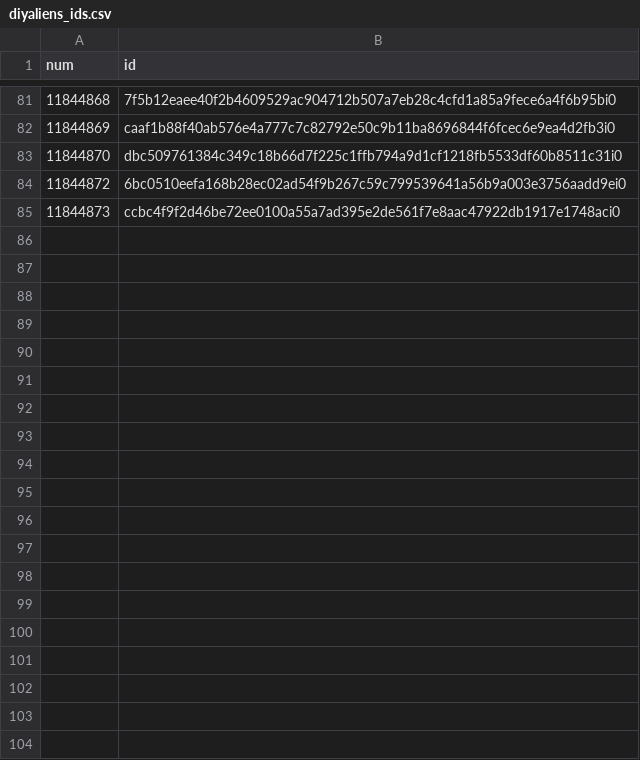
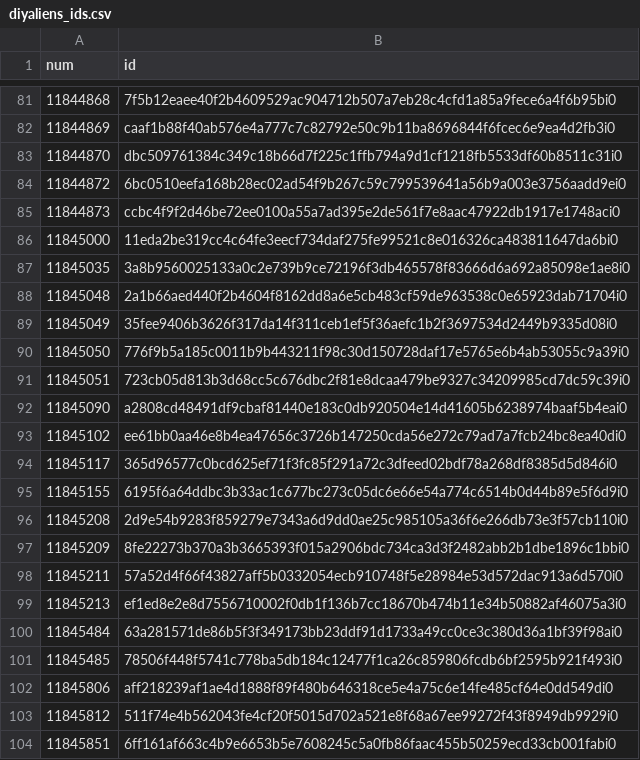
Before and after one commit to ordbase/generative-orc-721, a CSV file: market/diyaliens_ids.csv, drawn as a sheet; only a part is shown, gaps mark what is left out; the diff covers the shown part only.

```diff
--- a/market/diyaliens_ids.csv
+++ b/market/diyaliens_ids.csv
@@ -85 +85,20 @@ num, id
 11844873, ccbc4f9f2d46be72ee0100a55a7ad395e2de561f7e8aac47922db1917e1748aci0
+11845000, 11eda2be319cc4c64fe3eecf734daf275fe99521c8e016326ca483811647da6bi0
+11845035, 3a8b9560025133a0c2e739b9ce72196f3db465578f83666d6a692a85098e1ae8i0
+11845048, 2a1b66aed440f2b4604f8162dd8a6e5cb483cf59de963538c0e65923dab71704i0
+11845049, 35fee9406b3626f317da14f311ceb1ef5f36aefc1b2f3697534d2449b9335d08i0
+11845050, 776f9b5a185c0011b9b443211f98c30d150728daf17e5765e6b4ab53055c9a39i0
+11845051, 723cb05d813b3d68cc5c676dbc2f81e8dcaa479be9327c34209985cd7dc59c39i0
+11845090, a2808cd48491df9cbaf81440e183c0db920504e14d41605b6238974baaf5b4eai0
+11845102, ee61bb0aa46e8b4ea47656c3726b147250cda56e272c79ad7a7fcb24bc8ea40di0
+11845117, 365d96577c0bcd625ef71f3fc85f291a72c3dfeed02bdf78a268df8385d5d846i0
+11845155, 6195f6a64ddbc3b33ac1c677bc273c05dc6e66e54a774c6514b0d44b89e5f6d9i0
+11845208, 2d9e54b9283f859279e7343a6d9dd0ae25c985105a36f6e266db73e3f57cb110i0
+11845209, 8fe22273b370a3b3665393f015a2906bdc734ca3d3f2482abb2b1dbe1896c1bbi0
+11845211, 57a52d4f66f43827aff5b0332054ecb910748f5e28984e53d572dac913a6d570i0
+11845213, ef1ed8e2e8d7556710002f0db1f136b7cc18670b474b11e34b50882af46075a3i0
+11845484, 63a281571de86b5f3f349173bb23ddf91d1733a49cc0ce3c380d36a1bf39f98ai0
+11845485, 78506f448f5741c778ba5db184c12477f1ca26c859806fcdb6bf2595b921f493i0
+11845806, aff218239af1ae4d1888f89f480b646318ce5e4a75c6e14fe485cf64e0dd549di0
+11845812, 511f74e4b562043fe4cf20f5015d702a521e8f68a67ee99272f43f8949db9929i0
+11845851, 6ff161af663c4b9e6653b5e7608245c5a0fb86faac455b50259ecd33cb001fabi0
```
Also changed, not shown: 13 added rows elsewhere in this file, diyaliens/mint.csv, 7 other files.
